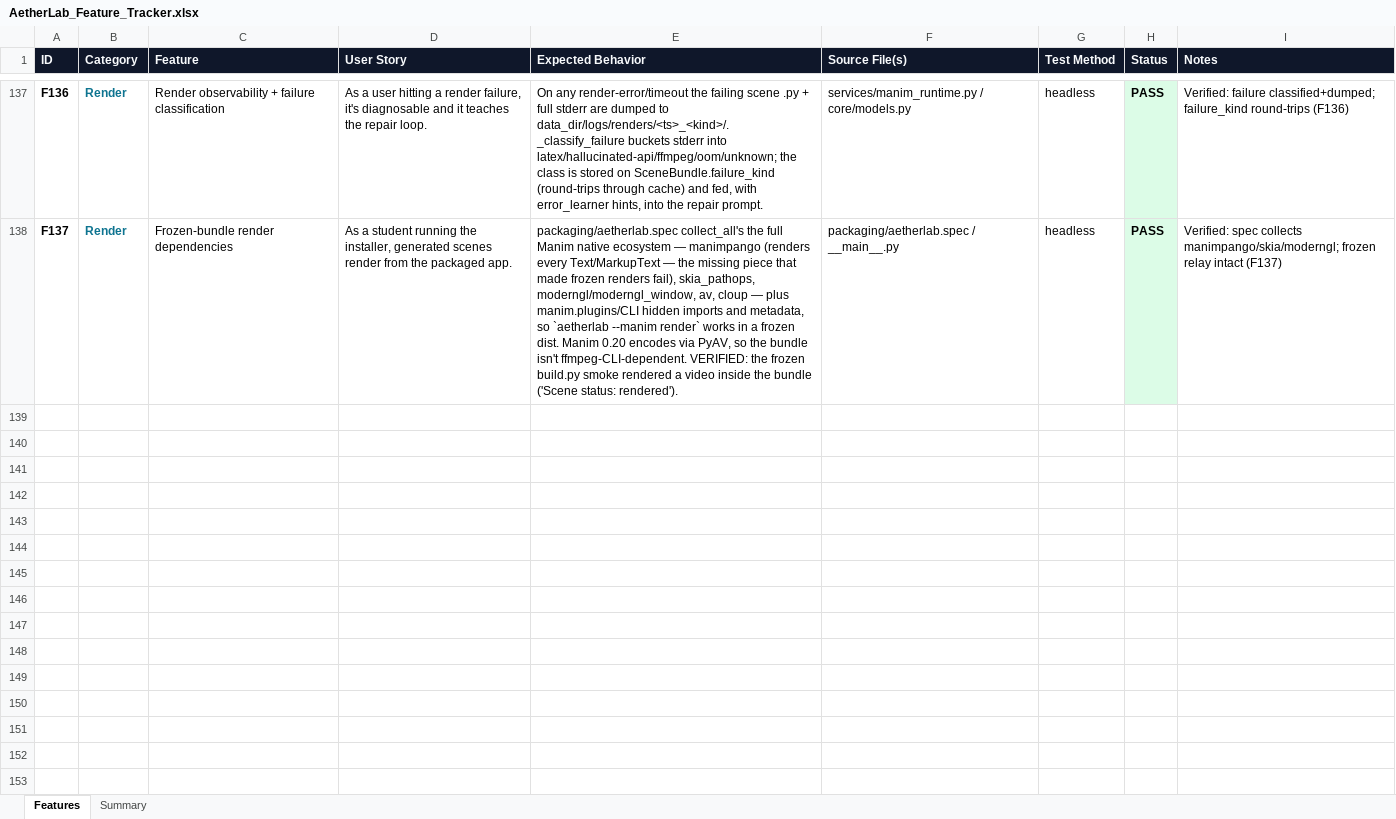
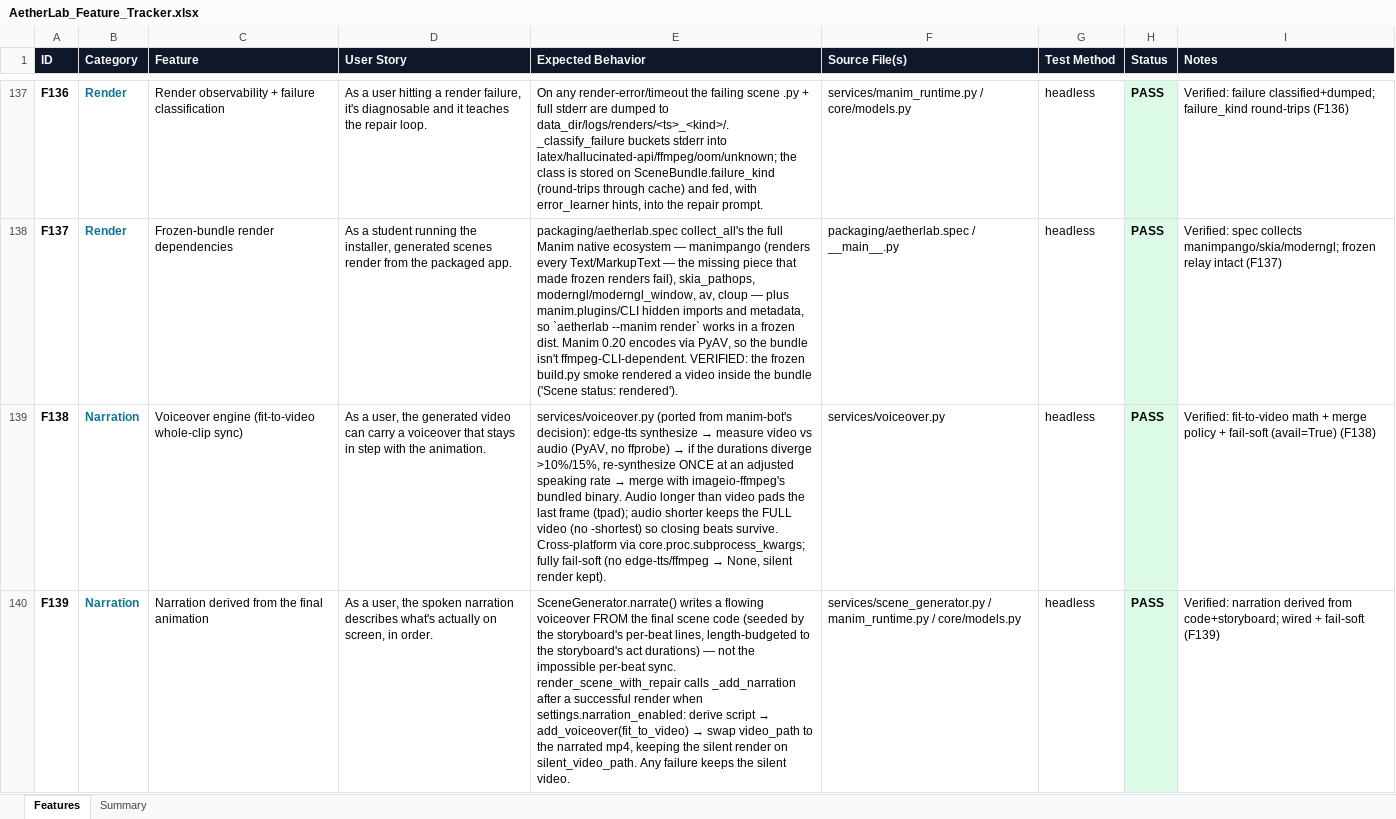
Before and after one commit to gopheriv/aetherlab, an Excel workbook: AetherLab_Feature_Tracker.xlsx, sheet Features, drawn as a sheet; only a part is shown, gaps mark what is left out; values as stored, in another font and other column widths than the file's, no borders; the diff covers the shown part only; the diff names each change by its address in the sheet, - before the commit and + after, or states it on an @@ line.

```diff
--- a/AetherLab_Feature_Tracker.xlsx (sheet Features)
+++ b/AetherLab_Feature_Tracker.xlsx (sheet Features)
+row 139: F138 | Narration | Voiceover engine (fit-to-video whole-clip sync) | As a user, the generated video can carry a voiceover that stays in step with the animation. | services/voiceover.py (ported from manim-bot's decision): edge-tts synthesize → measure video vs audio (PyAV, no ffprobe) → if the durations diverge >10%/15%, re-synthesize ONCE at an adjusted speaking rate → merge with imageio-ffmpeg's bundled binary. Audio longer than video pads the last frame (tpad); audio shorter keeps the FULL video (no -shortest) so closing beats survive. Cross-platform via core.proc.subprocess_kwargs; fully fail-soft (no edge-tts/ffmpeg → None, silent render kept). | services/voiceover.py | headless | PASS | Verified: fit-to-video math + merge policy + fail-soft (avail=True) (F138)
+row 140: F139 | Narration | Narration derived from the final animation | As a user, the spoken narration describes what's actually on screen, in order. | SceneGenerator.narrate() writes a flowing voiceover FROM the final scene code (seeded by the storyboard's per-beat lines, length-budgeted to the storyboard's act durations) — not the impossible per-beat sync. render_scene_with_repair calls _add_narration after a successful render when settings.narration_enabled: derive script → add_voiceover(fit_to_video) → swap video_path to the narrated mp4, keeping the silent render on silent_video_path. Any failure keeps the silent video. | services/scene_generator.py / manim_runtime.py / core/models.py | headless | PASS | Verified: narration derived from code+storyboard; wired + fail-soft (F139)
```
Also changed, not shown: 1 added row and 2 edited cells elsewhere in this sheet, sheet Summary, 12 other files.
